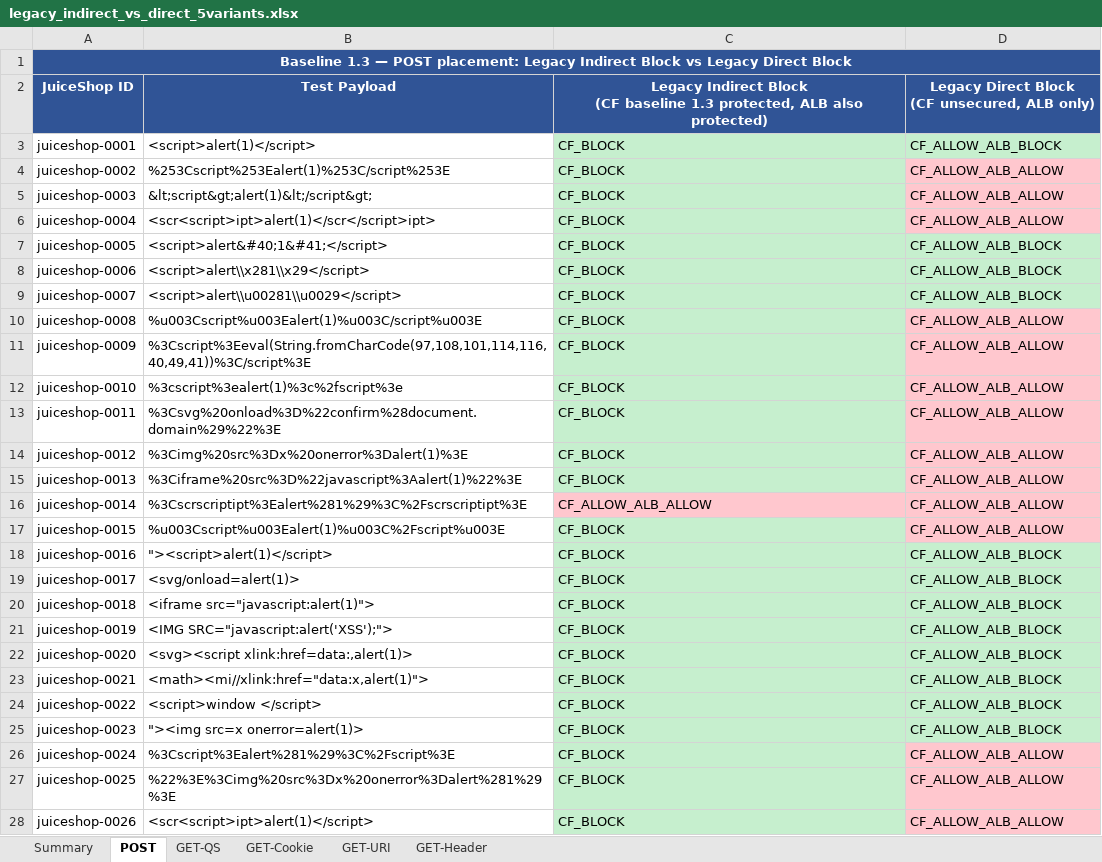
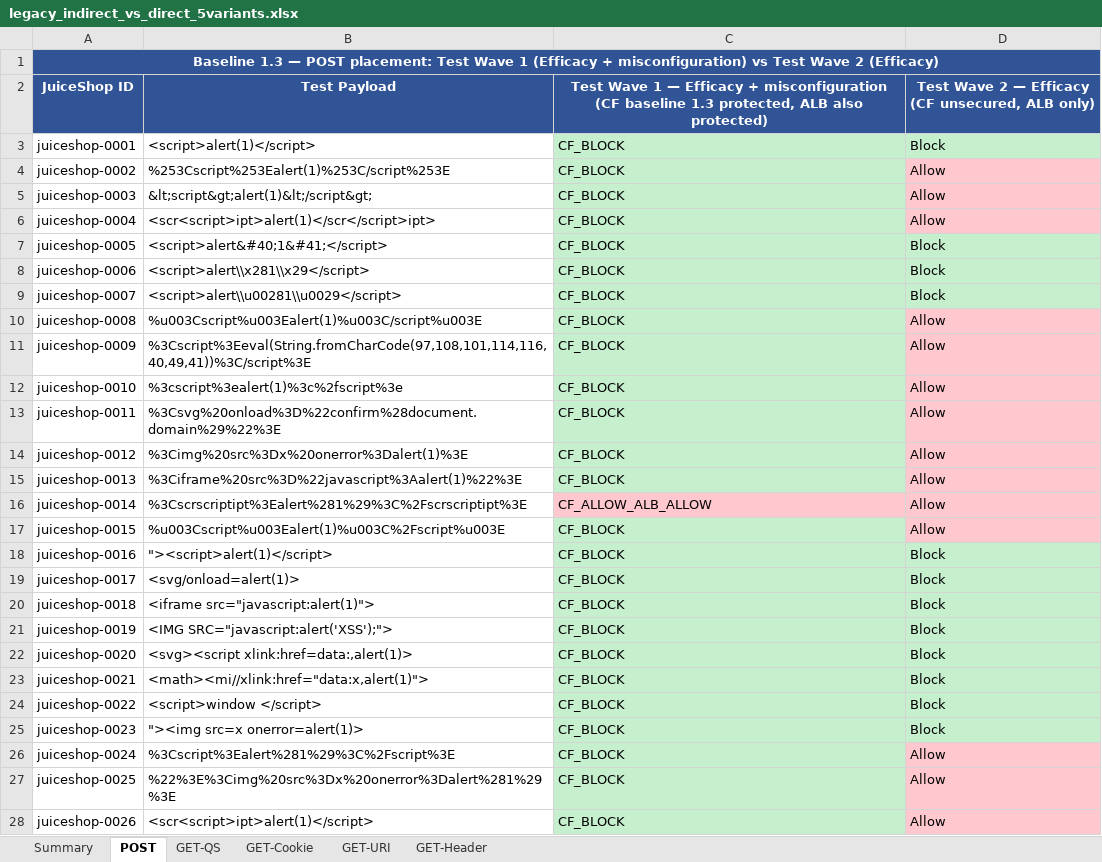
Before and after one commit to srikantharun/configure-crud-lambda, an Excel workbook: backup_tf_files/ml-training/output/legacy_indirect_vs_direct_5variants.xlsx, sheet POST, drawn as a sheet; only a part is shown; values as stored, in another font and other column widths than the file's, no borders; ↵ is a line break in a cell; the diff covers the shown part only; the diff names each change by its address in the sheet, - before the commit and + after, or states it on an @@ line.

```diff
--- a/backup_tf_files/ml-training/output/legacy_indirect_vs_direct_5variants.xlsx (sheet POST)
+++ b/backup_tf_files/ml-training/output/legacy_indirect_vs_direct_5variants.xlsx (sheet POST)
-A1: …POST placement: Legacy Indirect Block vs Legacy Direct Block
+A1: …POST placement: Test Wave 1 (Efficacy + misconfiguration) vs Test Wave 2 (Efficacy)
-C2: Legacy Indirect Block ↵ (CF baseline…
+C2: Test Wave 1 — Efficacy + misconfiguration ↵ (CF baseline…
-D2: Legacy Direct Block ↵ (CF unsecured,…
+D2: Test Wave 2 — Efficacy ↵ (CF unsecured,…
-D3: CF_ALLOW_ALB_BLOCK
+D3: Block
-D4:D6: CF_ALLOW_ALB_ALLOW
+D4:D6: Allow
-D7:D9: CF_ALLOW_ALB_BLOCK
+D7:D9: Block
-D10:D17: CF_ALLOW_ALB_ALLOW
+D10:D17: Allow
-D18:D25: CF_ALLOW_ALB_BLOCK
+D18:D25: Block
-D26:D28: CF_ALLOW_ALB_ALLOW
+D26:D28: Allow
```
Also changed, not shown: 318 edited cells elsewhere in this sheet, sheet GET-QS, sheet GET-URI, sheet GET-Header, sheet GET-Cookie.
